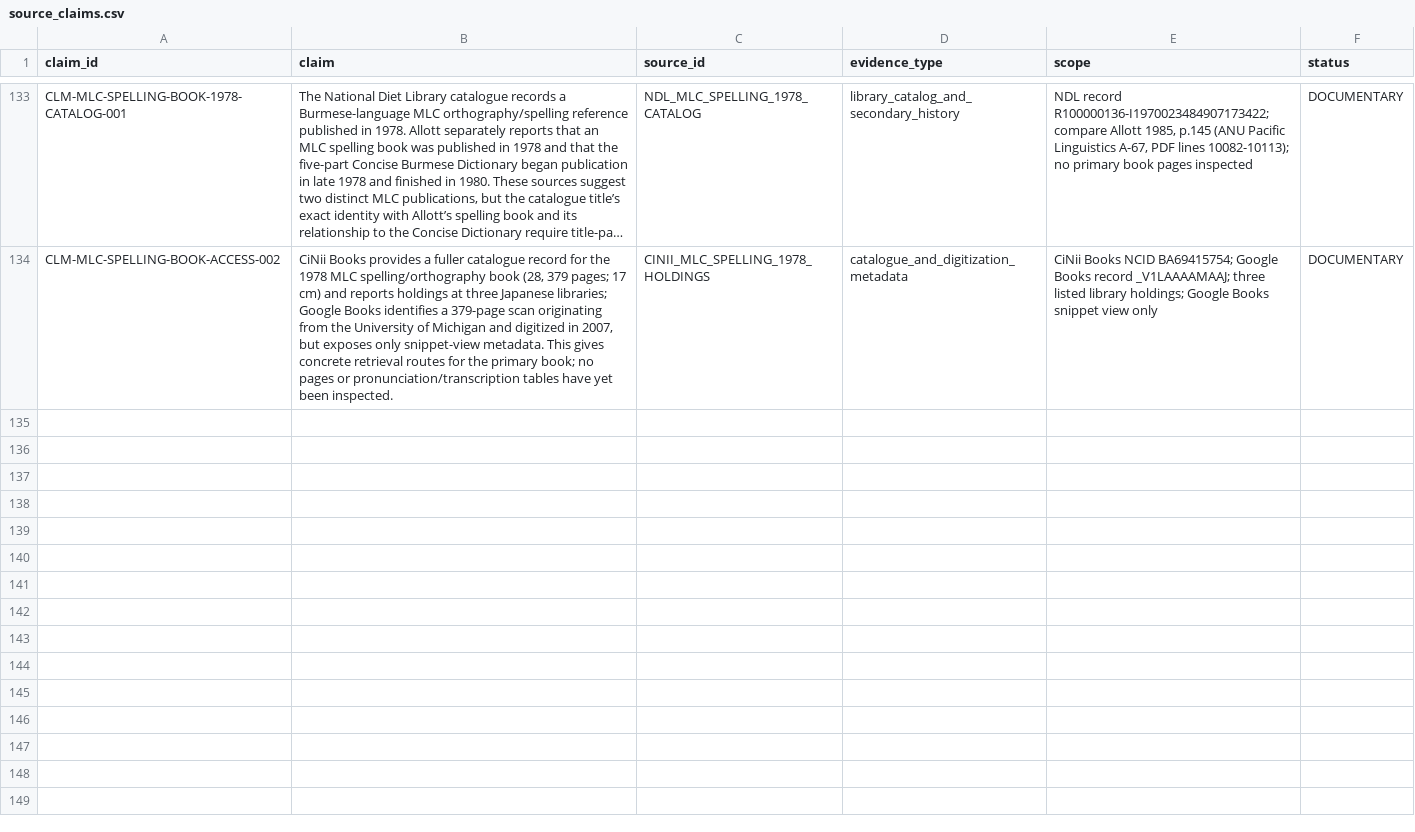
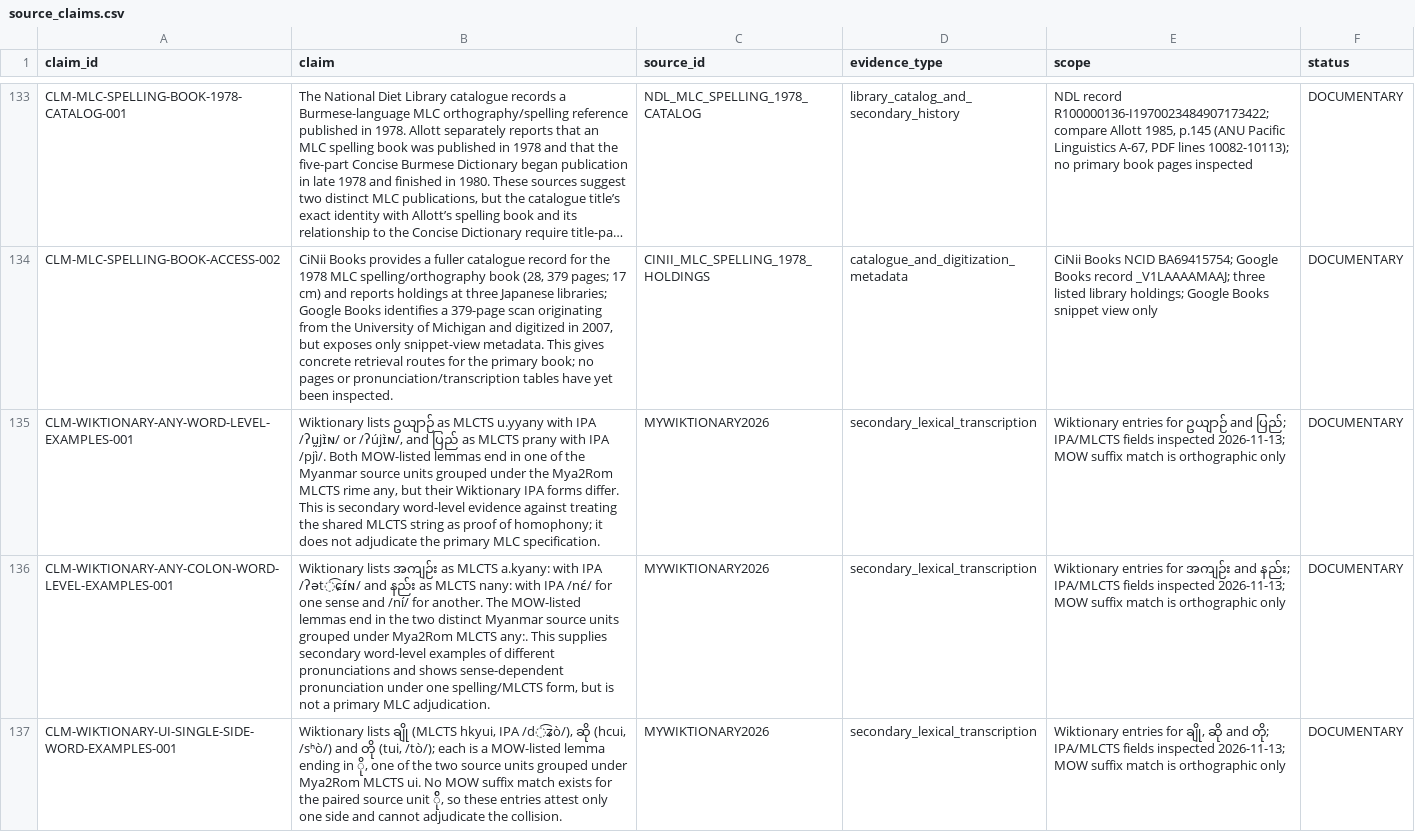
Before and after one commit to ClippyFirst/Burmese-Ukrainian-Phonetic-System-, a CSV file: data/burmese/source_claims.csv, drawn as a sheet; only a part is shown, gaps mark what is left out; long unchanged cells end in …; the diff names each change by its address in the sheet, - before the commit and + after, or states it on an @@ line.

Commit message:
Register secondary lexical transcription examples

```diff
--- a/data/burmese/source_claims.csv
+++ b/data/burmese/source_claims.csv
+row 135: CLM-WIKTIONARY-ANY-WORD-LEVEL-EXAMPLES-001 | Wiktionary lists ဥယျာဉ် as MLCTS u.yyany with IPA /ʔṵjɪ̀ɴ/ or /ʔújɪ̀ɴ/, and ပြည် as MLCTS prany with IPA /pjì/. Both MOW-listed lemmas end in one of the Myanmar source units grouped under the Mya2Rom MLCTS rime any, but their Wiktionary IPA forms differ. This is secondary word-level evidence against treating the shared MLCTS string as proof of homophony; it does not adjudicate the primary MLC specification. | MYWIKTIONARY2026 | secondary_lexical_transcription | Wiktionary entries for ဥယျာဉ် and ပြည်; IPA/MLCTS fields inspected 2026-11-13; MOW suffix match is orthographic only | DOCUMENTARY
+row 136: CLM-WIKTIONARY-ANY-COLON-WORD-LEVEL-EXAMPLES-001 | Wiktionary lists အကျဉ်း as MLCTS a.kyany: with IPA /ʔət͡ɕɪ́ɴ/ and နည်း as MLCTS nany: with IPA /nɛ́/ for one sense and /ní/ for another. The MOW-listed lemmas end in the two distinct Myanmar source units grouped under Mya2Rom MLCTS any:. This supplies secondary word-level examples of different pronunciations and shows sense-dependent pronunciation under one spelling/MLCTS form, but is not a primary MLC adjudication. | MYWIKTIONARY2026 | secondary_lexical_transcription | Wiktionary entries for အကျဉ်း and နည်း; IPA/MLCTS fields inspected 2026-11-13; MOW suffix match is orthographic only | DOCUMENTARY
+row 137: CLM-WIKTIONARY-UI-SINGLE-SIDE-WORD-EXAMPLES-001 | Wiktionary lists ချို (MLCTS hkyui, IPA /d͡ʑò/), ဆို (hcui, /sʰò/) and တို (tui, /tò/); each is a MOW-listed lemma ending in ို, one of the two source units grouped under Mya2Rom MLCTS ui. No MOW suffix match exists for the paired source unit ို်, so these entries attest only one side and cannot adjudicate the collision. | MYWIKTIONARY2026 | secondary_lexical_transcription | Wiktionary entries for ချို, ဆို and တို; IPA/MLCTS fields inspected 2026-11-13; MOW suffix match is orthographic only | DOCUMENTARY
```
